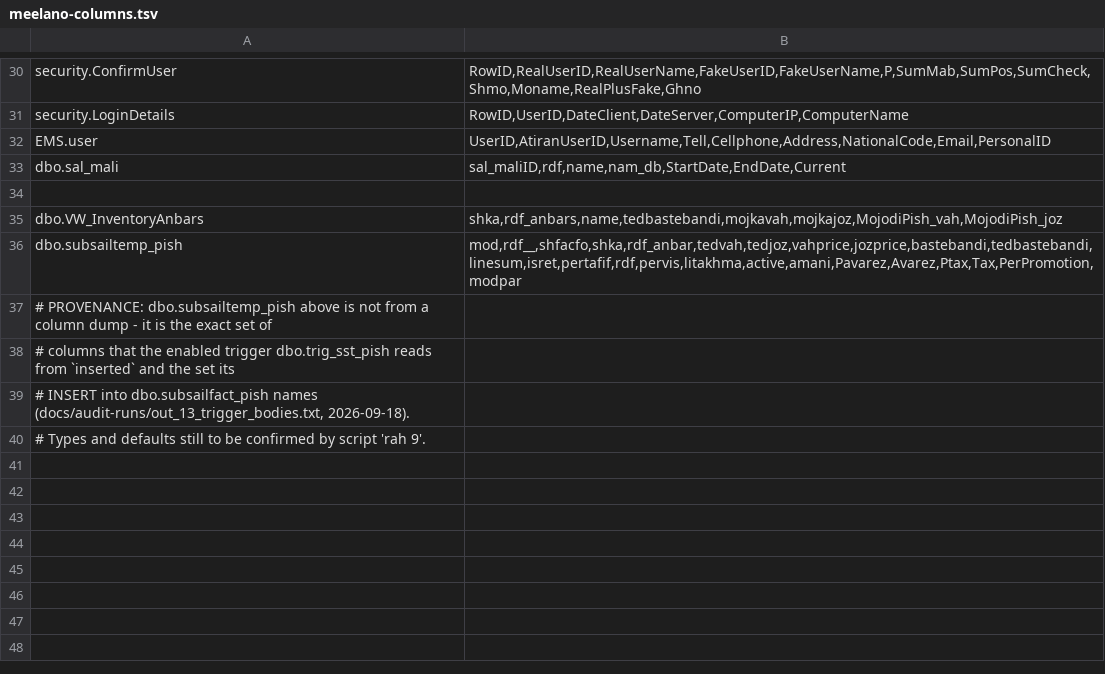
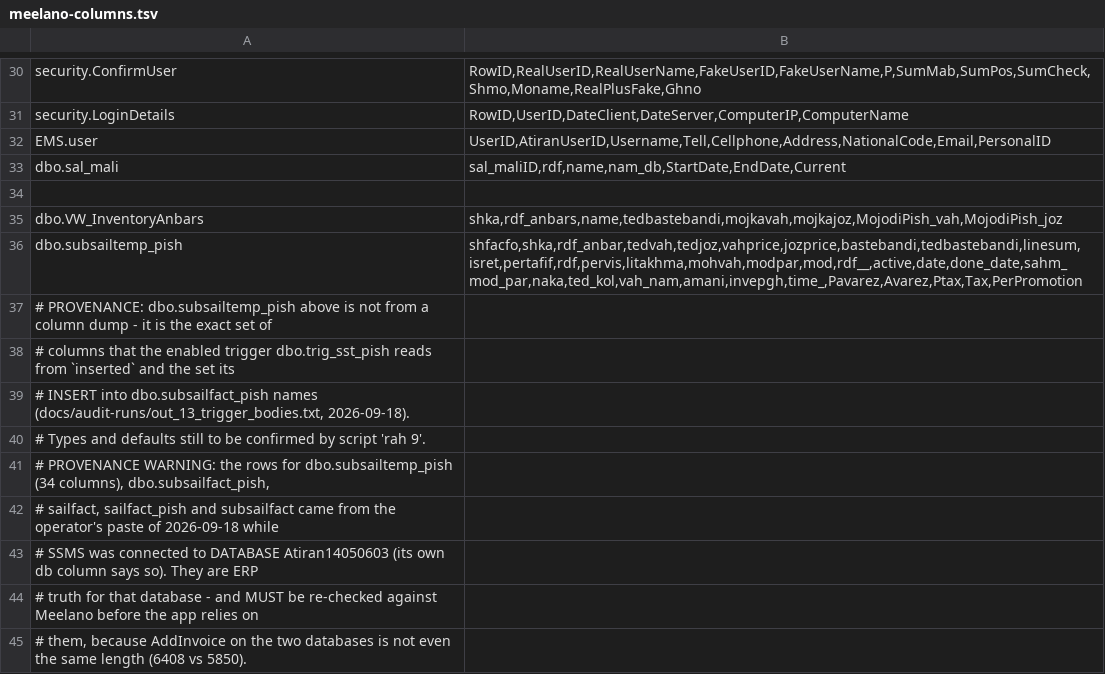
Before and after one commit to Companymeelano/Vizitor, a TSV file: android-sql-direct/docs/schema/meelano-columns.tsv, drawn as a sheet; only a part is shown, gaps mark what is left out.

Commit message:
audit: part 10 arrived - and it identifies itself as Atiran14050603, not Meelano
The operator's three queries all carry a db column, and every row says
Atiran14050603. That is a finding in itself:

- the line tables' column lists we just received are Atiran14050603's
  (subsailfact_pish 26 columns incl. PerPromotion, subsailtemp_pish 34 columns
  with types and nullability);
- whether Meelano even has trig_sst_pish / InvoiceTrigger is now unproven;
- the two databases are different ERP versions: AddInvoice is 6408 characters on
  Atiran14050603 and 5850 on Meelano (part 7 dump), and the Meelano audit printed
  25 columns for subsailfact_pish where Atiran's own listing prints 26.

Verbatim paste: docs/audit-runs/out_14_columns_and_samples.txt (its first block
repeats the warning so the file cannot be read without it).

What the paste did settle, from real data (three invoices, 20 lines):

- LINESUM = TEDVAH x VAHPRICE + TEDJOZ x JOZPRICE (in the samples TEDJOZ = 0 and
  VAHPRICE = JOZPRICE, e.g. 24 x 530000 = 12,720,000);
- RDF is the line serial starting at 0; TEDVAHMain = TEDVAH; every *_fel equals its
  twin; VarietyID = SHKA in this data; BASTEBANDI = '--'; rdf_anbar = 1;
- head shape: rdf__ = 1, barbari = tafif = SumTafifAghlam = tax = avarez = 0,
  modpar = 0, nah_par = 1, rdf_tahbarg = 2, sysid = 1, tasvieh = 't', Status = 1,
  shpish empty (these three were not made from a pre-invoice), sumlineall = all.

Docs: PRE-INVOICE-LINES.md gained section 9 (the two databases + the staging table's
34 columns with types + the real-data conventions); the schema file's row for
dbo.subsailtemp_pish now carries the authoritative column list together with a
provenance warning that it came from Atiran14050603.

Guide gained "rah 10": four small paste-ready queries to be run twice, once with
Meelano selected and once with Atiran14050603 - the database list, an OBJECT_ID
existence probe for the key objects, a row-count probe that cannot fail on a missing
table, and the column lists for comparison. Every one prints DB_NAME().

Six modules touch sailfact / shpish on Atiran14050603: AddInvoice,
AddInvoiceShFacManual, AddInvoiceShSanadFerestande, EditInvoice (17046),
InvoiceTrigger, PR_UntransferdFactors - names and lengths only, bodies not requested
yet.

verify_tsql.py: ALL CHECKS PASSED. check_sql_columns.py: NO UNKNOWN IDENTIFIERS.
Zip rebuilt (19346 bytes).

Co-authored-by: arena-agent <297053741+arena-agent@users.noreply.github.com>

```diff
--- a/android-sql-direct/docs/schema/meelano-columns.tsv
+++ b/android-sql-direct/docs/schema/meelano-columns.tsv
@@ -35,3 +35,3 @@ dbo.sal_mali	sal_maliID,rdf,name,nam_db,StartDate,EndDate,Current
 dbo.VW_InventoryAnbars	shka,rdf_anbars,name,tedbastebandi,mojkavah,mojkajoz,MojodiPish_vah,MojodiPish_joz
-dbo.subsailtemp_pish	mod,rdf__,shfacfo,shka,rdf_anbar,tedvah,tedjoz,vahprice,jozprice,bastebandi,tedbastebandi,linesum,isret,pertafif,rdf,pervis,litakhma,active,amani,Pavarez,Avarez,Ptax,Tax,PerPromotion,modpar
+dbo.subsailtemp_pish	shfacfo,shka,rdf_anbar,tedvah,tedjoz,vahprice,jozprice,bastebandi,tedbastebandi,linesum,isret,pertafif,rdf,pervis,litakhma,mohvah,modpar,mod,rdf__,active,date,done_date,sahm_mod_par,naka,ted_kol,vah_nam,amani,invepgh,time_,Pavarez,Avarez,Ptax,Tax,PerPromotion
 # PROVENANCE: dbo.subsailtemp_pish above is not from a column dump - it is the exact set of
@@ -40 +40,6 @@ dbo.subsailtemp_pish	mod,rdf__,shfacfo,shka,rdf_anbar,tedvah,tedjoz,vahprice,joz
 # Types and defaults still to be confirmed by script 'rah 9'.
+# PROVENANCE WARNING: the rows for dbo.subsailtemp_pish (34 columns), dbo.subsailfact_pish,
+# sailfact, sailfact_pish and subsailfact came from the operator's paste of 2026-09-18 while
+# SSMS was connected to DATABASE Atiran14050603 (its own db column says so). They are ERP
+# truth for that database - and MUST be re-checked against Meelano before the app relies on
+# them, because AddInvoice on the two databases is not even the same length (6408 vs 5850).
```
Also changed, not shown: 4 other files.
